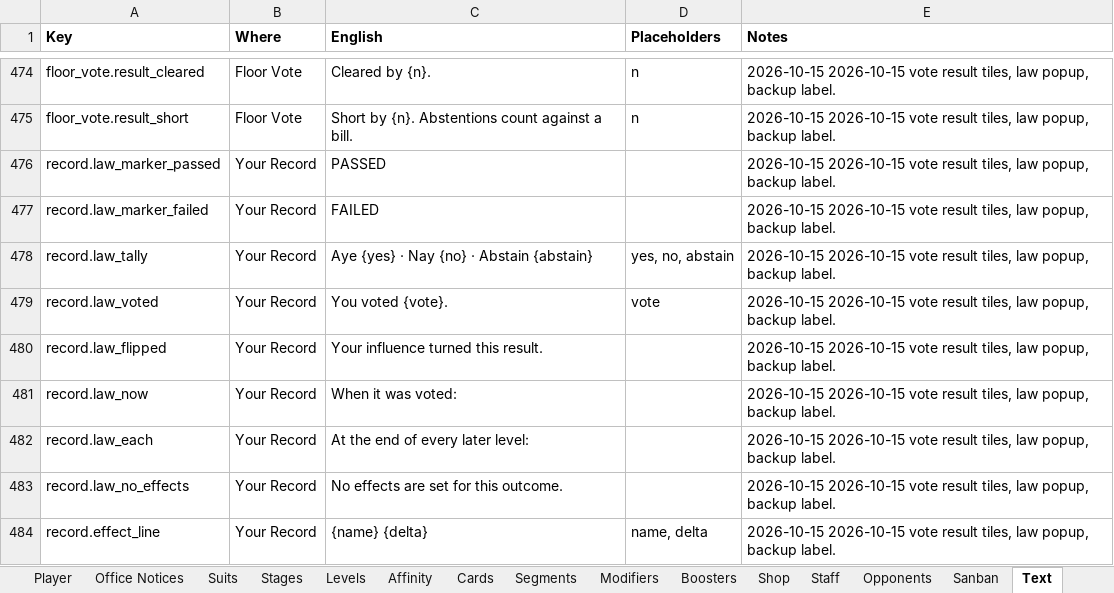
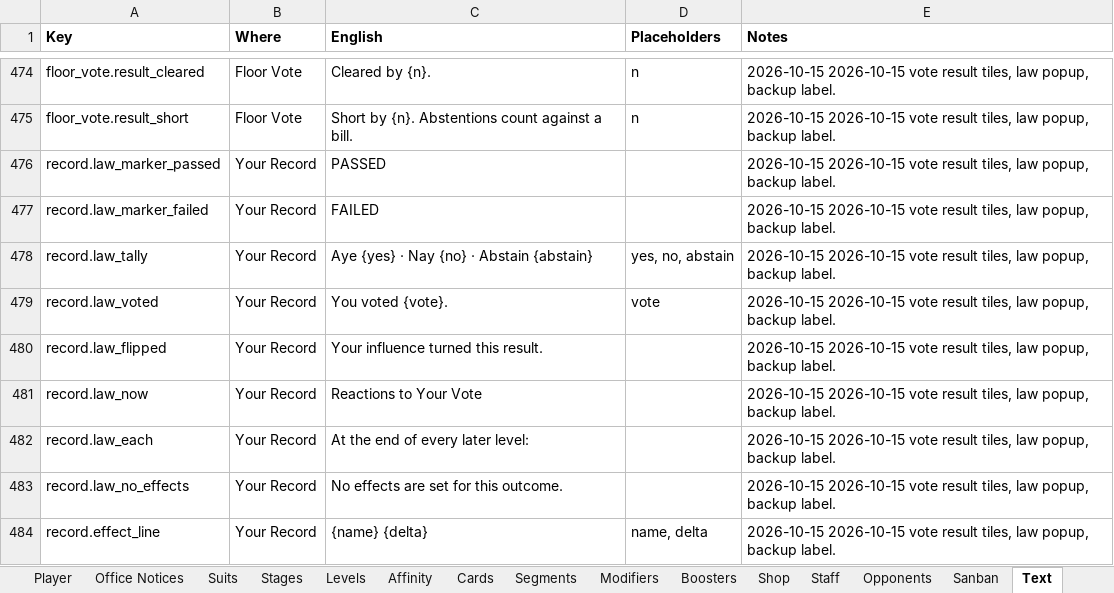
Before and after one commit to Lotusmonogatari/CoP-Deckbuilder, an Excel workbook: design/CoP_Starter_Card_Stage_Data.xlsx, sheet Text, drawn as a sheet; only a part is shown, gaps mark what is left out; values as stored, in another font and other column widths than the file's, no borders; the diff covers the shown part only; the diff names each change by its address in the sheet, - before the commit and + after, or states it on an @@ line.

```diff
--- a/design/CoP_Starter_Card_Stage_Data.xlsx (sheet Text)
+++ b/design/CoP_Starter_Card_Stage_Data.xlsx (sheet Text)
-C481 (English): When it was voted:
+C481 (English): Reactions to Your Vote
```
Also changed, not shown: 3 added rows and 10 edited cells elsewhere in this sheet, 6 other files.
